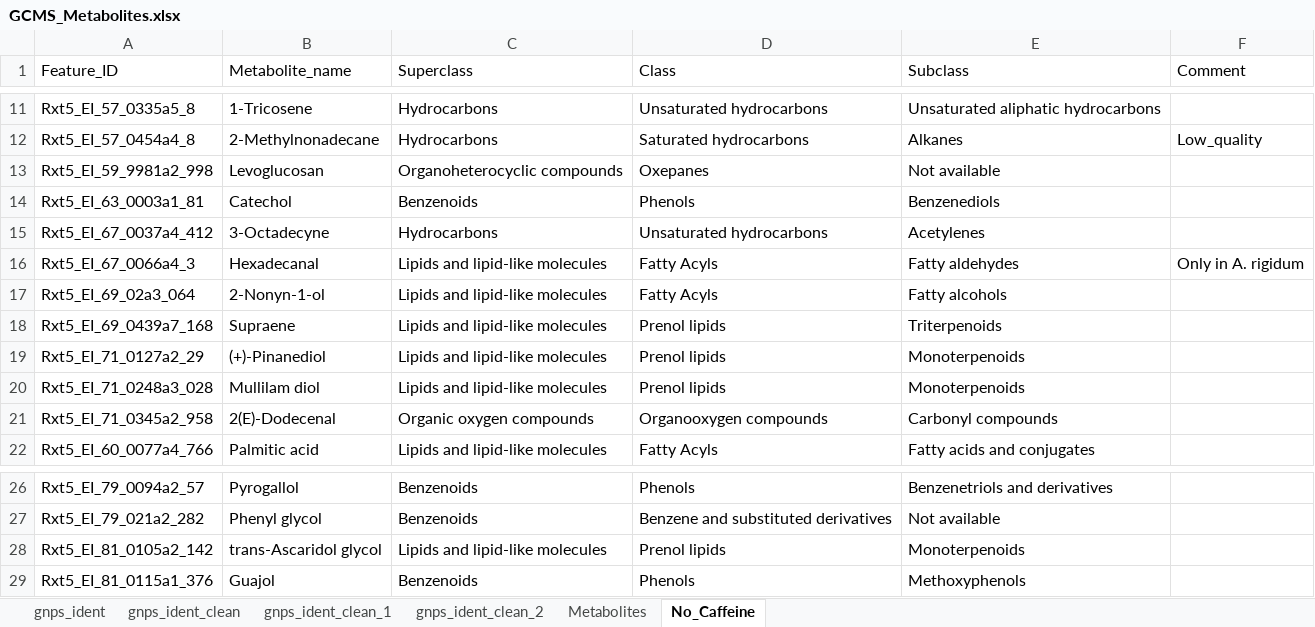
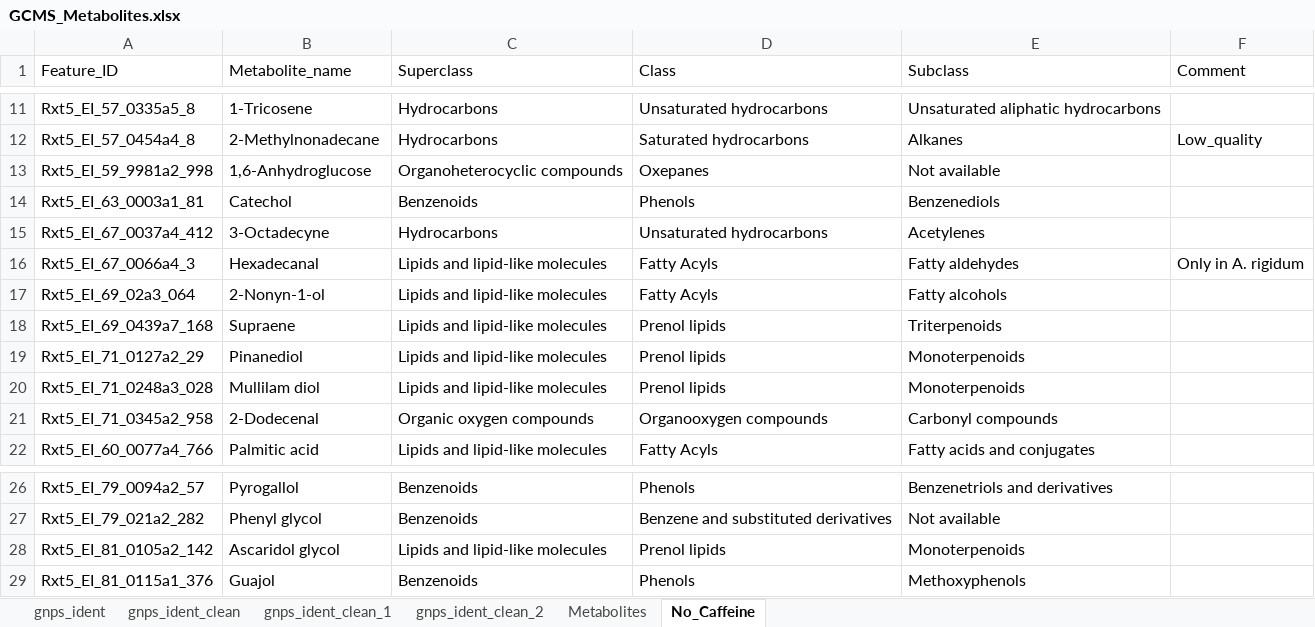
Before and after one commit to IKIAM-NPL/Arajuno_Stem_Bark, an Excel workbook: Data/GCMS_Metabolites.xlsx, sheet No_Caffeine, drawn as a sheet; only a part is shown, gaps mark what is left out; values as stored, in another font and other column widths than the file's, no borders; the diff names each change by its address in the sheet, - before the commit and + after, or states it on an @@ line.

```diff
--- a/Data/GCMS_Metabolites.xlsx (sheet No_Caffeine)
+++ b/Data/GCMS_Metabolites.xlsx (sheet No_Caffeine)
-B13 (Metabolite_name): Levoglucosan
+B13 (Metabolite_name): 1,6-Anhydroglucose
-B19 (Metabolite_name): (+)-Pinanediol
+B19 (Metabolite_name): Pinanediol
-B21 (Metabolite_name): 2(E)-Dodecenal
+B21 (Metabolite_name): 2-Dodecenal
-B28 (Metabolite_name): trans-Ascaridol glycol
+B28 (Metabolite_name): Ascaridol glycol
```
Also changed, not shown: Data/Firts_LCMS_Metabolite_HeatMap.xlsx, 8 other files.
